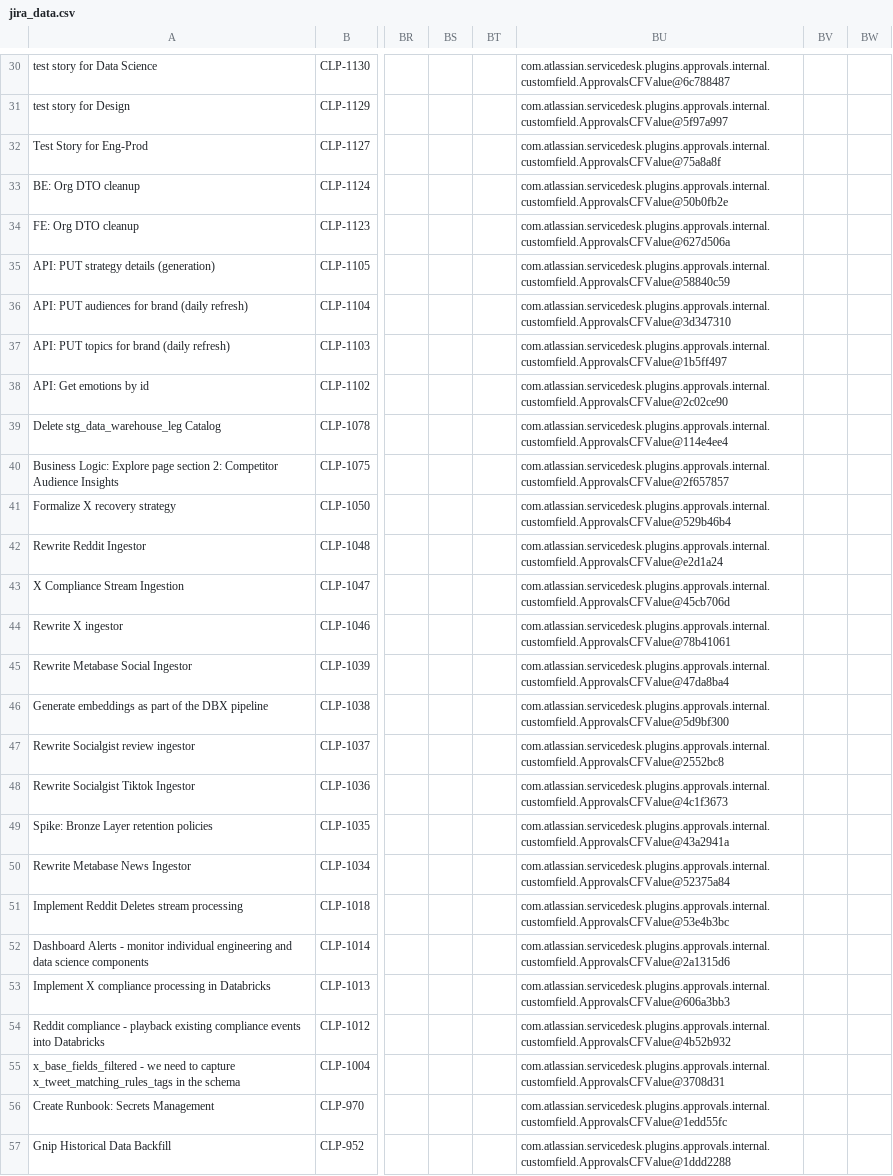
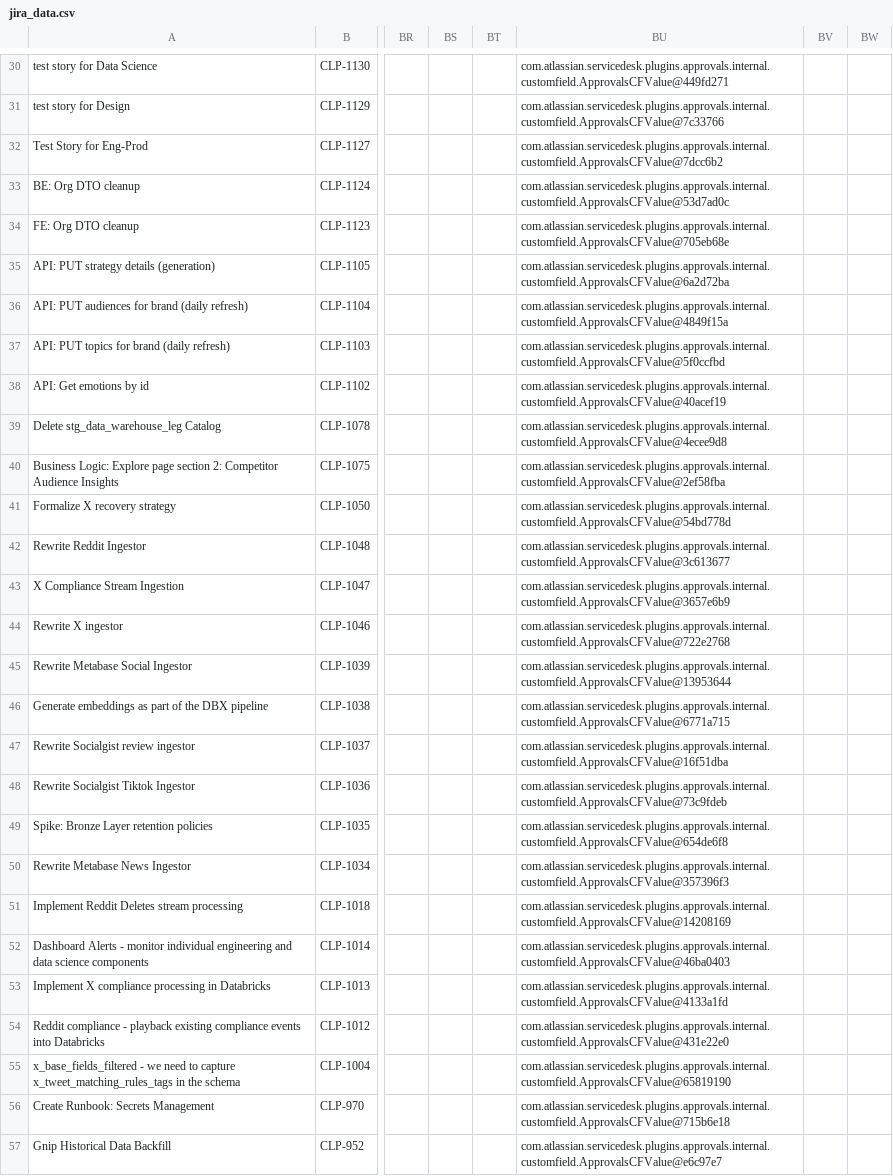
Before and after one commit to JLogan702/bgpdash, a CSV file: jira_data.csv, drawn as a sheet; only a part is shown, gaps mark what is left out; the diff covers the shown part only; the diff names each change by its address in the sheet, - before the commit and + after, or states it on an @@ line.

```diff
--- a/jira_data.csv
+++ b/jira_data.csv
-BU30: com.atlassian.servicedesk.plugins.approvals.internal.customfield.ApprovalsCFValue@6c788487
+BU30: com.atlassian.servicedesk.plugins.approvals.internal.customfield.ApprovalsCFValue@449fd271
-BU31: com.atlassian.servicedesk.plugins.approvals.internal.customfield.ApprovalsCFValue@5f97a997
+BU31: com.atlassian.servicedesk.plugins.approvals.internal.customfield.ApprovalsCFValue@7c33766
-BU32: com.atlassian.servicedesk.plugins.approvals.internal.customfield.ApprovalsCFValue@75a8a8f
+BU32: com.atlassian.servicedesk.plugins.approvals.internal.customfield.ApprovalsCFValue@7dcc6b2
-BU33: com.atlassian.servicedesk.plugins.approvals.internal.customfield.ApprovalsCFValue@50b0fb2e
+BU33: com.atlassian.servicedesk.plugins.approvals.internal.customfield.ApprovalsCFValue@53d7ad0c
-BU34: com.atlassian.servicedesk.plugins.approvals.internal.customfield.ApprovalsCFValue@627d506a
+BU34: com.atlassian.servicedesk.plugins.approvals.internal.customfield.ApprovalsCFValue@705eb68e
-BU35: com.atlassian.servicedesk.plugins.approvals.internal.customfield.ApprovalsCFValue@58840c59
+BU35: com.atlassian.servicedesk.plugins.approvals.internal.customfield.ApprovalsCFValue@6a2d72ba
-BU36: com.atlassian.servicedesk.plugins.approvals.internal.customfield.ApprovalsCFValue@3d347310
+BU36: com.atlassian.servicedesk.plugins.approvals.internal.customfield.ApprovalsCFValue@4849f15a
-BU37: com.atlassian.servicedesk.plugins.approvals.internal.customfield.ApprovalsCFValue@1b5ff497
+BU37: com.atlassian.servicedesk.plugins.approvals.internal.customfield.ApprovalsCFValue@5f0ccfbd
-BU38: com.atlassian.servicedesk.plugins.approvals.internal.customfield.ApprovalsCFValue@2c02ce90
+BU38: com.atlassian.servicedesk.plugins.approvals.internal.customfield.ApprovalsCFValue@40acef19
-BU39: com.atlassian.servicedesk.plugins.approvals.internal.customfield.ApprovalsCFValue@114e4ee4
+BU39: com.atlassian.servicedesk.plugins.approvals.internal.customfield.ApprovalsCFValue@4ecee9d8
-BU40: com.atlassian.servicedesk.plugins.approvals.internal.customfield.ApprovalsCFValue@2f657857
+BU40: com.atlassian.servicedesk.plugins.approvals.internal.customfield.ApprovalsCFValue@2ef58fba
-BU41: com.atlassian.servicedesk.plugins.approvals.internal.customfield.ApprovalsCFValue@529b46b4
+BU41: com.atlassian.servicedesk.plugins.approvals.internal.customfield.ApprovalsCFValue@54bd778d
-BU42: com.atlassian.servicedesk.plugins.approvals.internal.customfield.ApprovalsCFValue@e2d1a24
+BU42: com.atlassian.servicedesk.plugins.approvals.internal.customfield.ApprovalsCFValue@3c613677
-BU43: com.atlassian.servicedesk.plugins.approvals.internal.customfield.ApprovalsCFValue@45cb706d
+BU43: com.atlassian.servicedesk.plugins.approvals.internal.customfield.ApprovalsCFValue@3657e6b9
-BU44: com.atlassian.servicedesk.plugins.approvals.internal.customfield.ApprovalsCFValue@78b41061
+BU44: com.atlassian.servicedesk.plugins.approvals.internal.customfield.ApprovalsCFValue@722e2768
-BU45: com.atlassian.servicedesk.plugins.approvals.internal.customfield.ApprovalsCFValue@47da8ba4
+BU45: com.atlassian.servicedesk.plugins.approvals.internal.customfield.ApprovalsCFValue@13953644
-BU46: com.atlassian.servicedesk.plugins.approvals.internal.customfield.ApprovalsCFValue@5d9bf300
+BU46: com.atlassian.servicedesk.plugins.approvals.internal.customfield.ApprovalsCFValue@6771a715
-BU47: com.atlassian.servicedesk.plugins.approvals.internal.customfield.ApprovalsCFValue@2552bc8
+BU47: com.atlassian.servicedesk.plugins.approvals.internal.customfield.ApprovalsCFValue@16f51dba
-BU48: com.atlassian.servicedesk.plugins.approvals.internal.customfield.ApprovalsCFValue@4c1f3673
+BU48: com.atlassian.servicedesk.plugins.approvals.internal.customfield.ApprovalsCFValue@73c9fdeb
-BU49: com.atlassian.servicedesk.plugins.approvals.internal.customfield.ApprovalsCFValue@43a2941a
+BU49: com.atlassian.servicedesk.plugins.approvals.internal.customfield.ApprovalsCFValue@654de6f8
-BU50: com.atlassian.servicedesk.plugins.approvals.internal.customfield.ApprovalsCFValue@52375a84
+BU50: com.atlassian.servicedesk.plugins.approvals.internal.customfield.ApprovalsCFValue@357396f3
-BU51: com.atlassian.servicedesk.plugins.approvals.internal.customfield.ApprovalsCFValue@53e4b3bc
+BU51: com.atlassian.servicedesk.plugins.approvals.internal.customfield.ApprovalsCFValue@14208169
-BU52: com.atlassian.servicedesk.plugins.approvals.internal.customfield.ApprovalsCFValue@2a1315d6
+BU52: com.atlassian.servicedesk.plugins.approvals.internal.customfield.ApprovalsCFValue@46ba0403
-BU53: com.atlassian.servicedesk.plugins.approvals.internal.customfield.ApprovalsCFValue@606a3bb3
+BU53: com.atlassian.servicedesk.plugins.approvals.internal.customfield.ApprovalsCFValue@4133a1fd
-BU54: com.atlassian.servicedesk.plugins.approvals.internal.customfield.ApprovalsCFValue@4b52b932
+BU54: com.atlassian.servicedesk.plugins.approvals.internal.customfield.ApprovalsCFValue@431e22e0
-BU55: com.atlassian.servicedesk.plugins.approvals.internal.customfield.ApprovalsCFValue@3708d31
+BU55: com.atlassian.servicedesk.plugins.approvals.internal.customfield.ApprovalsCFValue@65819190
-BU56: com.atlassian.servicedesk.plugins.approvals.internal.customfield.ApprovalsCFValue@1edd55fc
+BU56: com.atlassian.servicedesk.plugins.approvals.internal.customfield.ApprovalsCFValue@715b6e18
-BU57: com.atlassian.servicedesk.plugins.approvals.internal.customfield.ApprovalsCFValue@1ddd2288
+BU57: com.atlassian.servicedesk.plugins.approvals.internal.customfield.ApprovalsCFValue@e6c97e7
```
Also changed, not shown: 98 edited cells elsewhere in this file.
